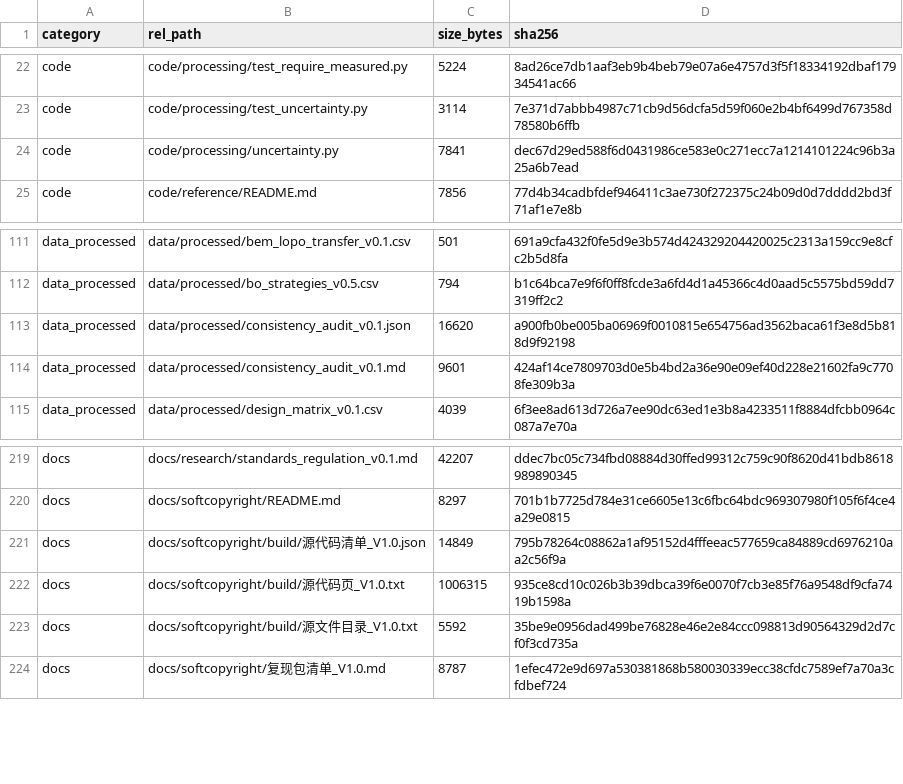
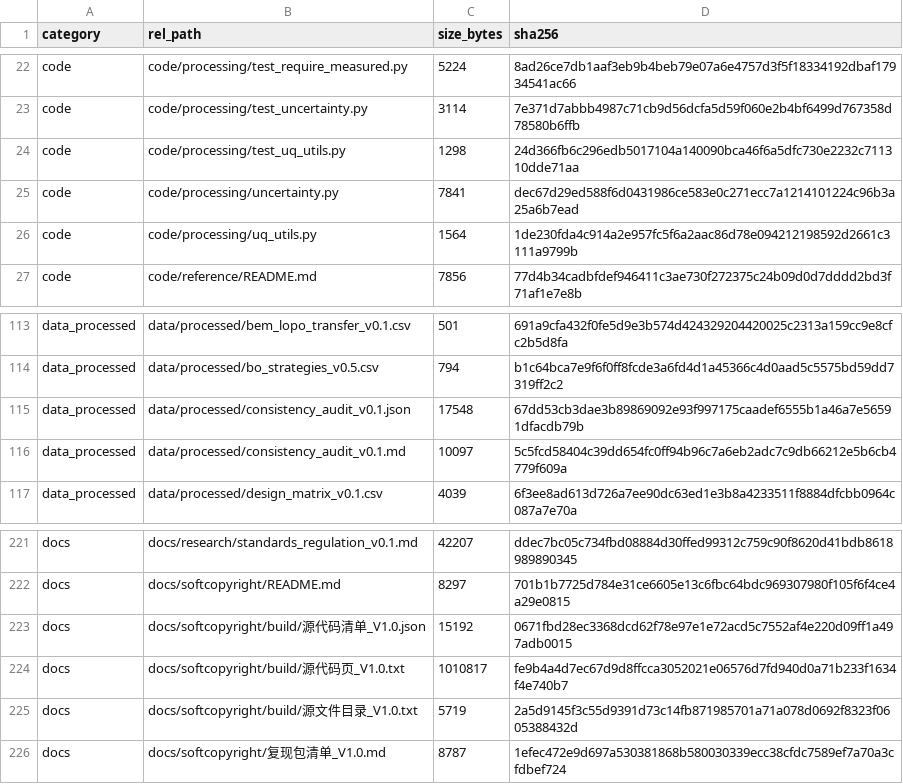
Before and after one commit to YWC886/new-folder, a CSV file: data/processed/release_manifest_v0.1.csv, drawn as a sheet; only a part is shown, gaps mark what is left out.

Commit message:
R21: UQ unit-conversion utilities (3 tests, D056 prep)

```diff
--- a/data/processed/release_manifest_v0.1.csv
+++ b/data/processed/release_manifest_v0.1.csv
@@ -23,3 +23,5 @@ code,code/processing/test_require_measured.py,5224,8ad26ce7db1aaf3eb9b4beb79e07a
 code,code/processing/test_uncertainty.py,3114,7e371d7abbb4987c71cb9d56dcfa5d59f060e2b4bf6499d767358d78580b6ffb
+code,code/processing/test_uq_utils.py,1298,24d366fb6c296edb5017104a140090bca46f6a5dfc730e2232c711310dde71aa
 code,code/processing/uncertainty.py,7841,dec67d29ed588f6d0431986ce583e0c271ecc7a1214101224c96b3a25a6b7ead
+code,code/processing/uq_utils.py,1564,1de230fda4c914a2e957fc5f6a2aac86d78e094212198592d2661c3111a9799b
 code,code/reference/README.md,7856,77d4b34cadbfdef946411c3ae730f272375c24b09d0d7dddd2bd3f71af1e7e8b
@@ -112,4 +114,4 @@ data_processed,data/processed/bem_lopo_transfer_v0.1.csv,501,691a9cfa432f0fe5d9e
 data_processed,data/processed/bo_strategies_v0.5.csv,794,b1c64bca7e9f6f0ff8fcde3a6fd4d1a45366c4d0aad5c5575bd59dd7319ff2c2
-data_processed,data/processed/consistency_audit_v0.1.json,16620,a900fb0be005ba06969f0010815e654756ad3562baca61f3e8d5b818d9f92198
-data_processed,data/processed/consistency_audit_v0.1.md,9601,424af14ce7809703d0e5b4bd2a36e90e09ef40d228e21602fa9c7708fe309b3a
+data_processed,data/processed/consistency_audit_v0.1.json,17548,67dd53cb3dae3b89869092e93f997175caadef6555b1a46a7e56591dfacdb79b
+data_processed,data/processed/consistency_audit_v0.1.md,10097,5c5fcd58404c39dd654fc0ff94b96c7a6eb2adc7c9db66212e5b6cb4779f609a
 data_processed,data/processed/design_matrix_v0.1.csv,4039,6f3ee8ad613d726a7ee90dc63ed1e3b8a4233511f8884dfcbb0964c087a7e70a
@@ -220,5 +222,5 @@ docs,docs/research/standards_regulation_v0.1.md,42207,ddec7bc05c734fbd08884d30ff
 docs,docs/softcopyright/README.md,8297,701b1b7725d784e31ce6605e13c6fbc64bdc969307980f105f6f4ce4a29e0815
-docs,docs/softcopyright/build/源代码清单_V1.0.json,14849,795b78264c08862a1af95152d4fffeeac577659ca84889cd6976210aa2c56f9a
-docs,docs/softcopyright/build/源代码页_V1.0.txt,1006315,935ce8cd10c026b3b39dbca39f6e0070f7cb3e85f76a9548df9cfa7419b1598a
-docs,docs/softcopyright/build/源文件目录_V1.0.txt,5592,35be9e0956dad499be76828e46e2e84ccc098813d90564329d2d7cf0f3cd735a
+docs,docs/softcopyright/build/源代码清单_V1.0.json,15192,0671fbd28ec3368dcd62f78e97e1e72acd5c7552af4e220d09ff1a497adb0015
+docs,docs/softcopyright/build/源代码页_V1.0.txt,1010817,fe9b4a4d7ec67d9d8ffcca3052021e06576d7fd940d0a71b233f1634f4e740b7
+docs,docs/softcopyright/build/源文件目录_V1.0.txt,5719,2a5d9145f3c55d9391d73c14fb871985701a71a078d0692f8323f0605388432d
 docs,docs/softcopyright/复现包清单_V1.0.md,8787,1efec472e9d697a530381868b580030339ecc38cfdc7589ef7a70a3cfdbef724
```
Also changed, not shown: 2 other files.
